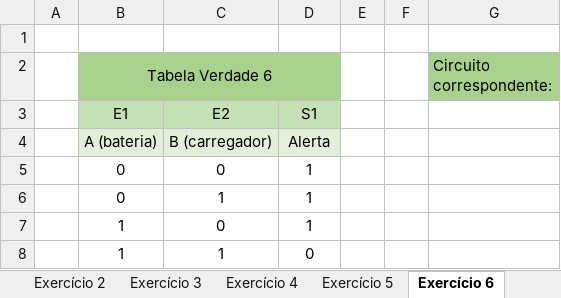
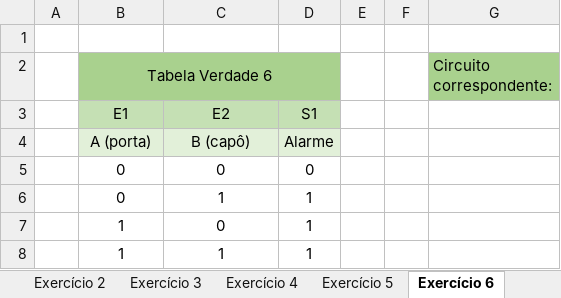
Before and after one commit to NataliaNogueira1/ADS_Automacao, an Excel workbook: Portas Lógicas Exercício 02 - Natália.xlsx, sheet Exercício 6, drawn as a sheet; values as stored, in another font and other column widths than the file's, no borders; charts and pictures not drawn; removed rows and columns are numbered as before the commit, all else as after; the diff names each change by its address in the sheet, - before the commit and + after, or states it on an @@ line.

```diff
--- a/Portas Lógicas Exercício 02 - Natália.xlsx (sheet Exercício 6)
+++ b/Portas Lógicas Exercício 02 - Natália.xlsx (sheet Exercício 6)
-row 4:  | A (bateria) | B (carregador) | Alerta
+row 4:  | A (porta) | B (capô) | Alarme
-D5: 1
+D5: 0
-D8: 0
+D8: 1
```
Also changed, not shown: sheet Exercício 9, sheet Exercício 8, sheet Exercício 7, sheet Exercício 4, other sheet tabs, charts or pictures, Portas Lógicas Desafio - Natália.xlsx, Portas Lógicas Exercício 01 - Natália.xlsx, 2 other files.
